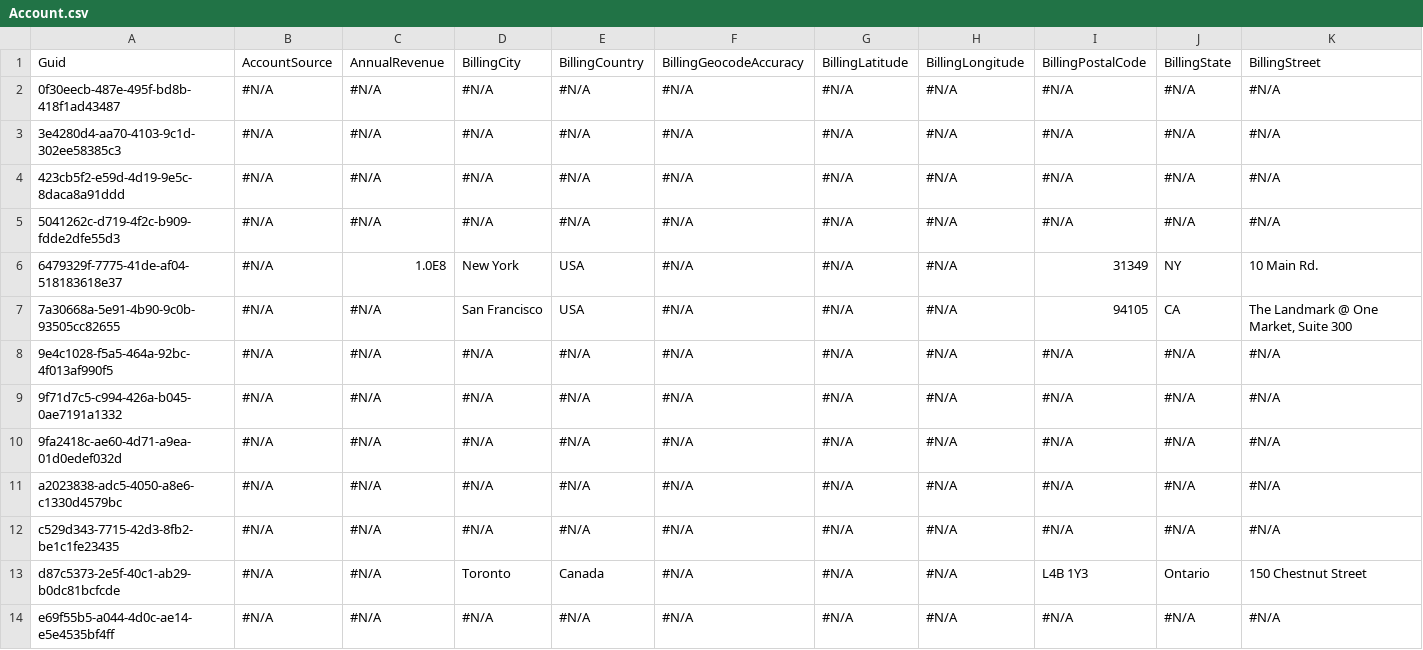
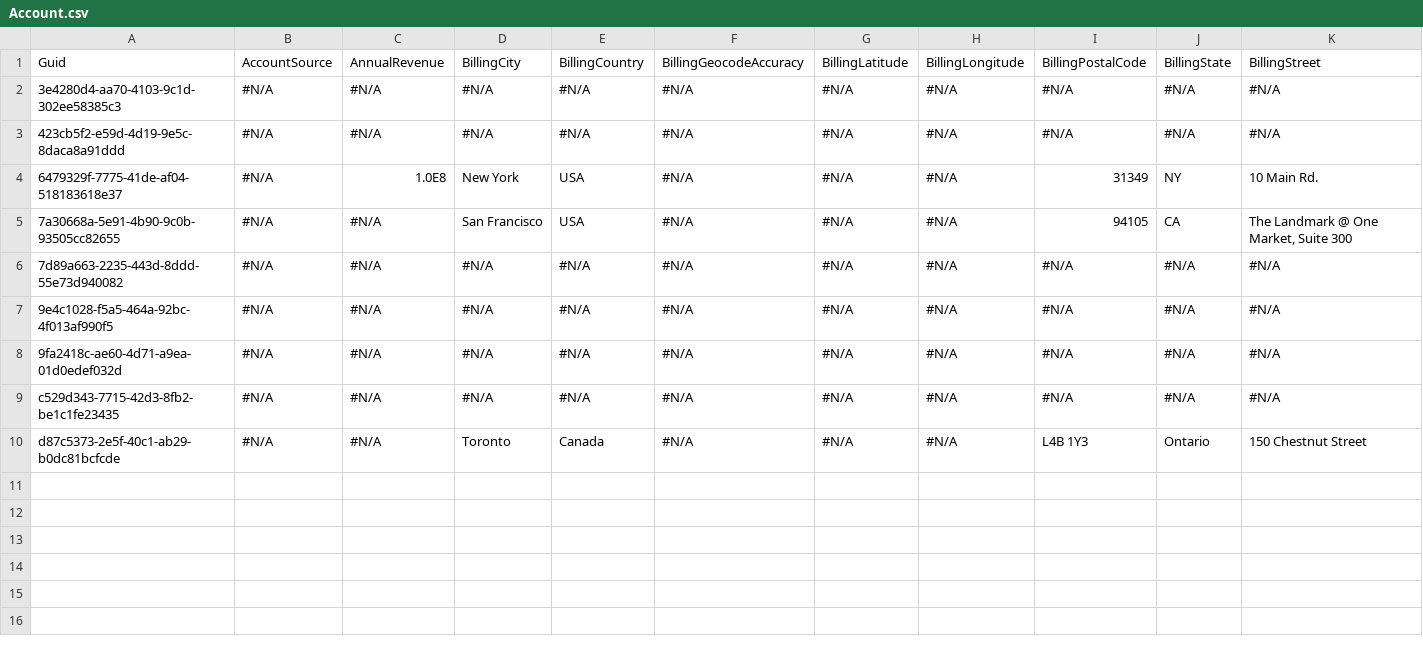
Before and after one commit to prodlytestuser/qa8-rep1, a CSV file: Account.csv, drawn as a sheet; only a part is shown; removed rows and columns are numbered as before the commit, all else as after; rows hold the shown columns only; the diff names each change by its address in the sheet, - before the commit and + after, or states it on an @@ line.

Commit message:
Saved changes from the managed instance to the repository branch

```diff
--- a/Account.csv
+++ b/Account.csv
-row 2: 0f30eecb-487e-495f-bd8b-418f1ad43487 | #N/A | #N/A | #N/A | #N/A | #N/A | #N/A | #N/A | #N/A | #N/A | #N/A
-row 5: 5041262c-d719-4f2c-b909-fdde2dfe55d3 | #N/A | #N/A | #N/A | #N/A | #N/A | #N/A | #N/A | #N/A | #N/A | #N/A
+row 6: 7d89a663-2235-443d-8ddd-55e73d940082 | #N/A | #N/A | #N/A | #N/A | #N/A | #N/A | #N/A | #N/A | #N/A | #N/A
-row 9: 9f71d7c5-c994-426a-b045-0ae7191a1332 | #N/A | #N/A | #N/A | #N/A | #N/A | #N/A | #N/A | #N/A | #N/A | #N/A
-row 11: a2023838-adc5-4050-a8e6-c1330d4579bc | #N/A | #N/A | #N/A | #N/A | #N/A | #N/A | #N/A | #N/A | #N/A | #N/A
-row 14: e69f55b5-a044-4d0c-ae14-e5e4535bf4ff | #N/A | #N/A | #N/A | #N/A | #N/A | #N/A | #N/A | #N/A | #N/A | #N/A
```
